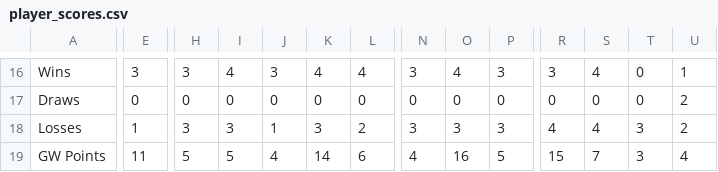
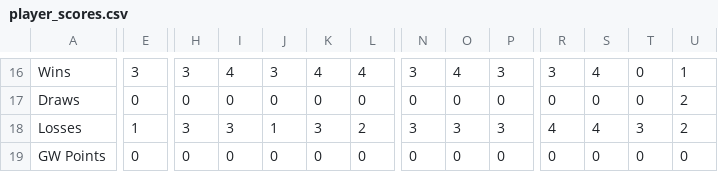
Before and after one commit to bm13563/torps-fpl, a CSV file: data/26_27/player_scores.csv, drawn as a sheet; only a part is shown, gaps mark what is left out; the diff covers the shown part only; the diff names each change by its address in the sheet, - before the commit and + after, or states it on an @@ line.

```diff
--- a/data/26_27/player_scores.csv
+++ b/data/26_27/player_scores.csv
-E19: 11
+E19: 0
-H19: 5
+H19: 0
-I19: 5
+I19: 0
-J19: 4
+J19: 0
-K19: 14
+K19: 0
-L19: 6
+L19: 0
-N19: 4
+N19: 0
-O19: 16
+O19: 0
-P19: 5
+P19: 0
-R19: 15
+R19: 0
-S19: 7
+S19: 0
-T19: 3
+T19: 0
-U19: 4
+U19: 0
```
Also changed, not shown: 40 edited cells elsewhere in this file, data/26_27/team_scores.csv.
